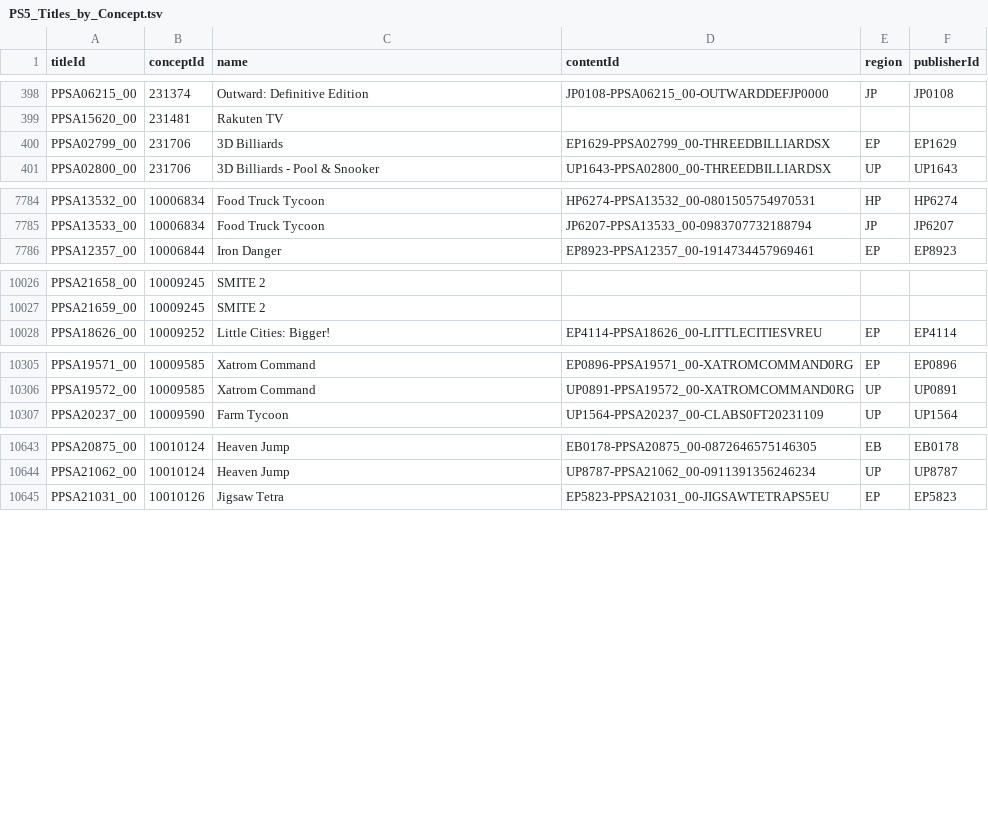
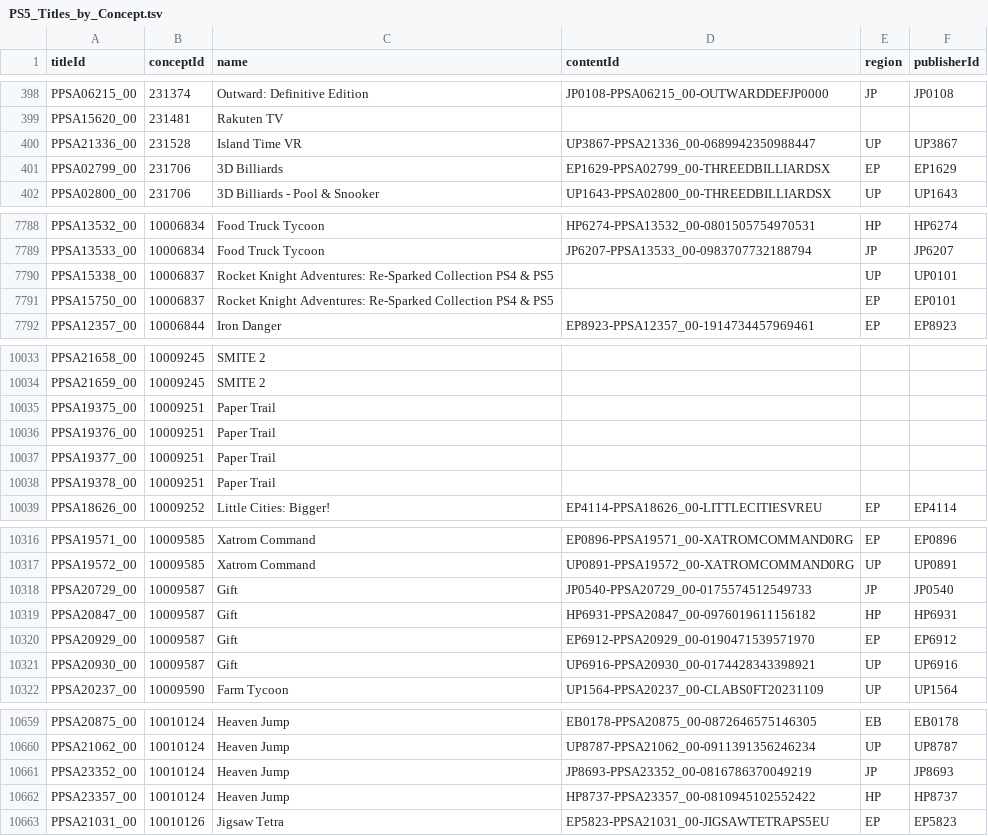
Before and after one commit to andshrew/PlayStation-Titles, a TSV file: PS5_Titles_by_Concept.tsv, drawn as a sheet; only a part is shown, gaps mark what is left out; the diff covers the shown part only; the diff names each change by its address in the sheet, - before the commit and + after, or states it on an @@ line.

```diff
--- a/PS5_Titles_by_Concept.tsv
+++ b/PS5_Titles_by_Concept.tsv
+row 400: PPSA21336_00 | 231528 | Island Time VR | UP3867-PPSA21336_00-0689942350988447 | UP | UP3867
+row 7790: PPSA15338_00 | 10006837 | Rocket Knight Adventures: Re-Sparked Collection PS4 & PS5 |  | UP | UP0101
+row 7791: PPSA15750_00 | 10006837 | Rocket Knight Adventures: Re-Sparked Collection PS4 & PS5 |  | EP | EP0101
+row 10035: PPSA19375_00 | 10009251 | Paper Trail
+row 10036: PPSA19376_00 | 10009251 | Paper Trail
+row 10037: PPSA19377_00 | 10009251 | Paper Trail
+row 10038: PPSA19378_00 | 10009251 | Paper Trail
+row 10318: PPSA20729_00 | 10009587 | Gift | JP0540-PPSA20729_00-0175574512549733 | JP | JP0540
+row 10319: PPSA20847_00 | 10009587 | Gift | HP6931-PPSA20847_00-0976019611156182 | HP | HP6931
+row 10320: PPSA20929_00 | 10009587 | Gift | EP6912-PPSA20929_00-0190471539571970 | EP | EP6912
+row 10321: PPSA20930_00 | 10009587 | Gift | UP6916-PPSA20930_00-0174428343398921 | UP | UP6916
+row 10661: PPSA23352_00 | 10010124 | Heaven Jump | JP8693-PPSA23352_00-0816786370049219 | JP | JP8693
+row 10662: PPSA23357_00 | 10010124 | Heaven Jump | HP8737-PPSA23357_00-0810945102552422 | HP | HP8737
```
Also changed, not shown: 7 added rows and 10 edited cells elsewhere in this file, PS5_Titles.tsv, PS5_Titles_by_Name.tsv, 32 other files.
